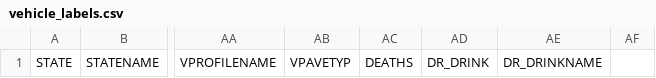
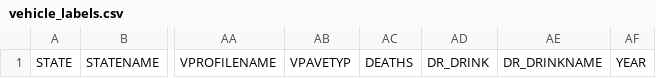
Before and after one commit to bbose2023/US_Accident_Analysis, a CSV file: Resources/vehicle_labels.csv, drawn as a sheet; only a part is shown, gaps mark what is left out; the diff names each change by its address in the sheet, - before the commit and + after, or states it on an @@ line.

```diff
--- a/Resources/vehicle_labels.csv
+++ b/Resources/vehicle_labels.csv
-AF1: (empty)
+AF1: YEAR
```
Also changed, not shown: 6 other files.
